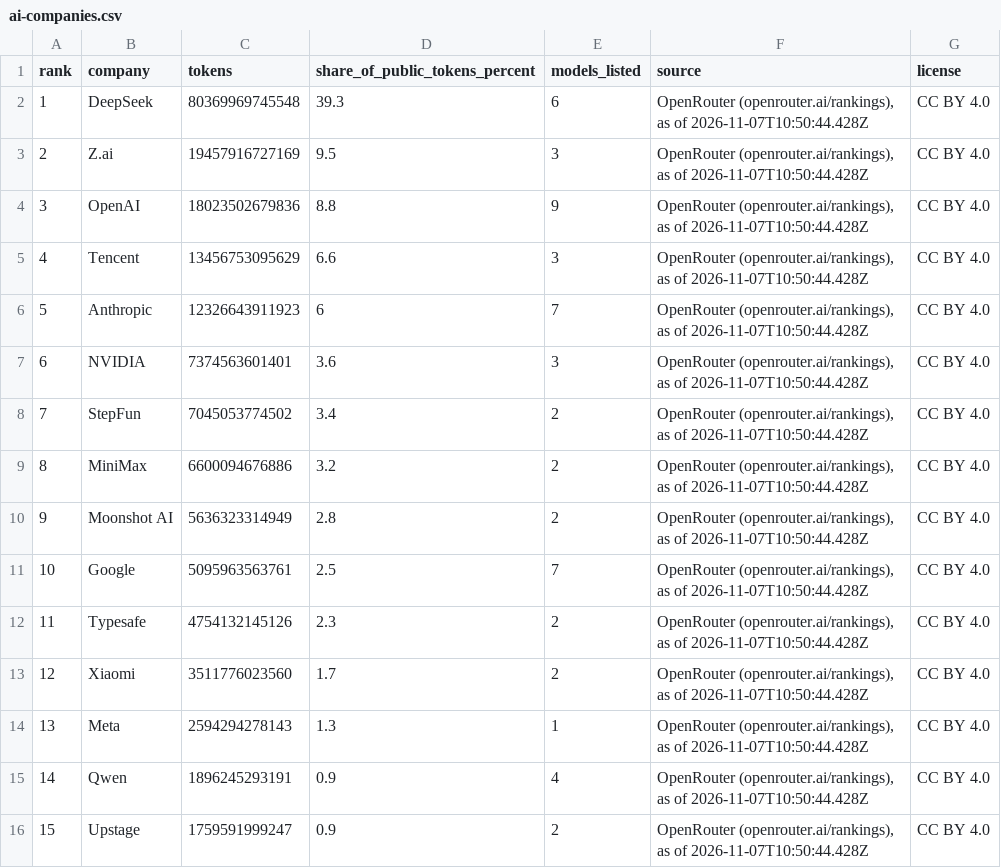
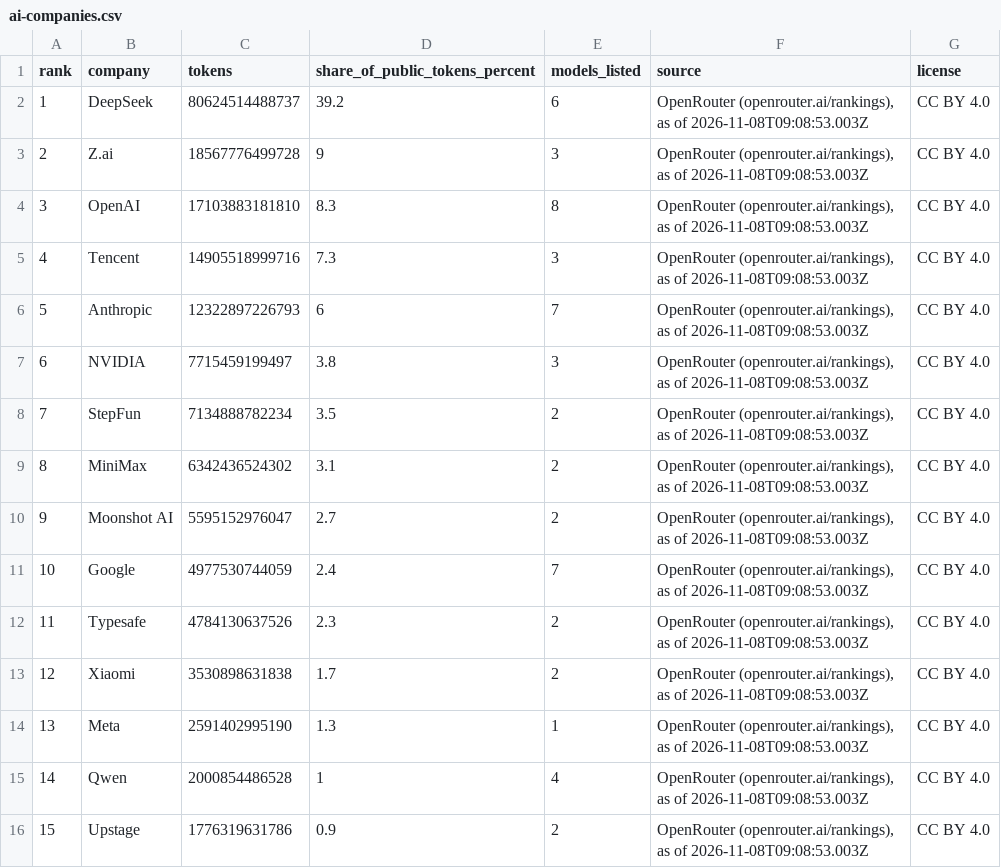
Before and after one commit to mantoufan/cvcm, a CSV file: public/rankings/ai-companies.csv, drawn as a sheet.

```diff
--- a/public/rankings/ai-companies.csv
+++ b/public/rankings/ai-companies.csv
@@ -1,16 +1,16 @@
 rank,company,tokens,share_of_public_tokens_percent,models_listed,source,license
-1,DeepSeek,80369969745548,39.3,6,"OpenRouter (openrouter.ai/rankings), as of 2026-11-07T10:50:44.428Z",CC BY 4.0
-2,Z.ai,19457916727169,9.5,3,"OpenRouter (openrouter.ai/rankings), as of 2026-11-07T10:50:44.428Z",CC BY 4.0
-3,OpenAI,18023502679836,8.8,9,"OpenRouter (openrouter.ai/rankings), as of 2026-11-07T10:50:44.428Z",CC BY 4.0
-4,Tencent,13456753095629,6.6,3,"OpenRouter (openrouter.ai/rankings), as of 2026-11-07T10:50:44.428Z",CC BY 4.0
-5,Anthropic,12326643911923,6,7,"OpenRouter (openrouter.ai/rankings), as of 2026-11-07T10:50:44.428Z",CC BY 4.0
-6,NVIDIA,7374563601401,3.6,3,"OpenRouter (openrouter.ai/rankings), as of 2026-11-07T10:50:44.428Z",CC BY 4.0
-7,StepFun,7045053774502,3.4,2,"OpenRouter (openrouter.ai/rankings), as of 2026-11-07T10:50:44.428Z",CC BY 4.0
-8,MiniMax,6600094676886,3.2,2,"OpenRouter (openrouter.ai/rankings), as of 2026-11-07T10:50:44.428Z",CC BY 4.0
-9,Moonshot AI,5636323314949,2.8,2,"OpenRouter (openrouter.ai/rankings), as of 2026-11-07T10:50:44.428Z",CC BY 4.0
-10,Google,5095963563761,2.5,7,"OpenRouter (openrouter.ai/rankings), as of 2026-11-07T10:50:44.428Z",CC BY 4.0
-11,Typesafe,4754132145126,2.3,2,"OpenRouter (openrouter.ai/rankings), as of 2026-11-07T10:50:44.428Z",CC BY 4.0
-12,Xiaomi,3511776023560,1.7,2,"OpenRouter (openrouter.ai/rankings), as of 2026-11-07T10:50:44.428Z",CC BY 4.0
-13,Meta,2594294278143,1.3,1,"OpenRouter (openrouter.ai/rankings), as of 2026-11-07T10:50:44.428Z",CC BY 4.0
-14,Qwen,1896245293191,0.9,4,"OpenRouter (openrouter.ai/rankings), as of 2026-11-07T10:50:44.428Z",CC BY 4.0
-15,Upstage,1759591999247,0.9,2,"OpenRouter (openrouter.ai/rankings), as of 2026-11-07T10:50:44.428Z",CC BY 4.0
+1,DeepSeek,80624514488737,39.2,6,"OpenRouter (openrouter.ai/rankings), as of 2026-11-08T09:08:53.003Z",CC BY 4.0
+2,Z.ai,18567776499728,9,3,"OpenRouter (openrouter.ai/rankings), as of 2026-11-08T09:08:53.003Z",CC BY 4.0
+3,OpenAI,17103883181810,8.3,8,"OpenRouter (openrouter.ai/rankings), as of 2026-11-08T09:08:53.003Z",CC BY 4.0
+4,Tencent,14905518999716,7.3,3,"OpenRouter (openrouter.ai/rankings), as of 2026-11-08T09:08:53.003Z",CC BY 4.0
+5,Anthropic,12322897226793,6,7,"OpenRouter (openrouter.ai/rankings), as of 2026-11-08T09:08:53.003Z",CC BY 4.0
+6,NVIDIA,7715459199497,3.8,3,"OpenRouter (openrouter.ai/rankings), as of 2026-11-08T09:08:53.003Z",CC BY 4.0
+7,StepFun,7134888782234,3.5,2,"OpenRouter (openrouter.ai/rankings), as of 2026-11-08T09:08:53.003Z",CC BY 4.0
+8,MiniMax,6342436524302,3.1,2,"OpenRouter (openrouter.ai/rankings), as of 2026-11-08T09:08:53.003Z",CC BY 4.0
+9,Moonshot AI,5595152976047,2.7,2,"OpenRouter (openrouter.ai/rankings), as of 2026-11-08T09:08:53.003Z",CC BY 4.0
+10,Google,4977530744059,2.4,7,"OpenRouter (openrouter.ai/rankings), as of 2026-11-08T09:08:53.003Z",CC BY 4.0
+11,Typesafe,4784130637526,2.3,2,"OpenRouter (openrouter.ai/rankings), as of 2026-11-08T09:08:53.003Z",CC BY 4.0
+12,Xiaomi,3530898631838,1.7,2,"OpenRouter (openrouter.ai/rankings), as of 2026-11-08T09:08:53.003Z",CC BY 4.0
+13,Meta,2591402995190,1.3,1,"OpenRouter (openrouter.ai/rankings), as of 2026-11-08T09:08:53.003Z",CC BY 4.0
+14,Qwen,2000854486528,1,4,"OpenRouter (openrouter.ai/rankings), as of 2026-11-08T09:08:53.003Z",CC BY 4.0
+15,Upstage,1776319631786,0.9,2,"OpenRouter (openrouter.ai/rankings), as of 2026-11-08T09:08:53.003Z",CC BY 4.0
```
Also changed, not shown: public/rankings/ai-usage.csv, 3 other files.
